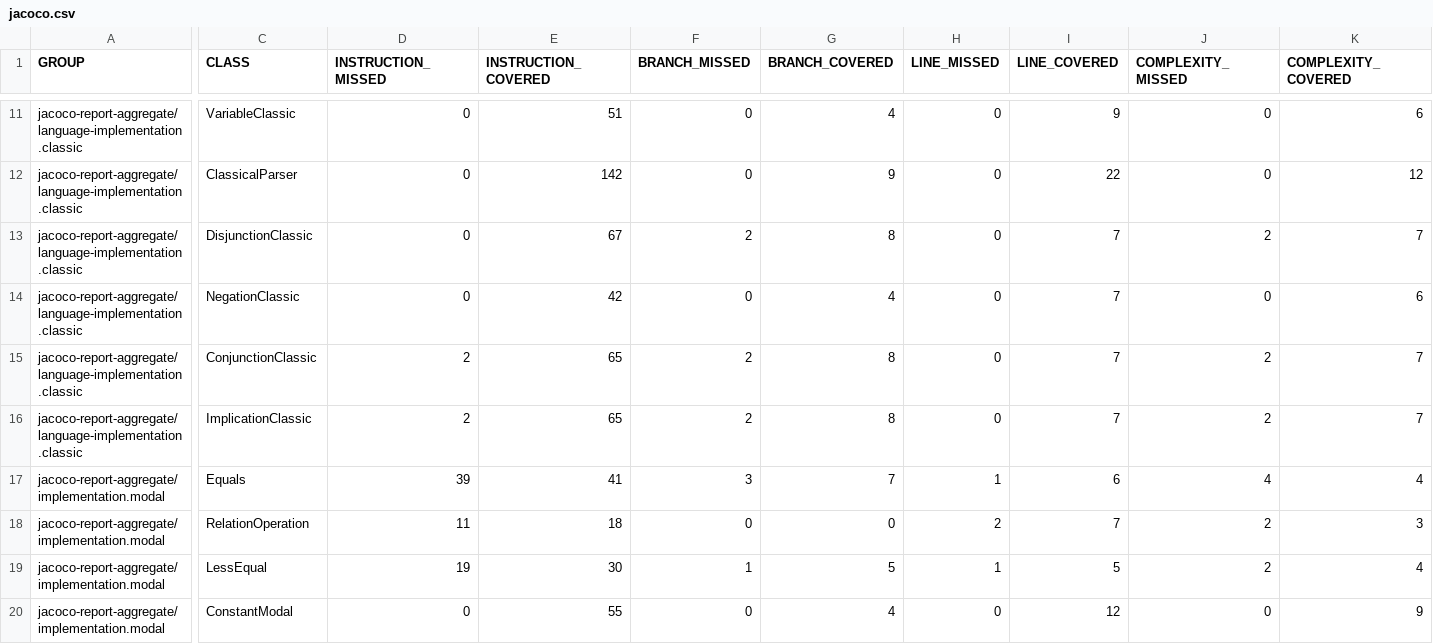
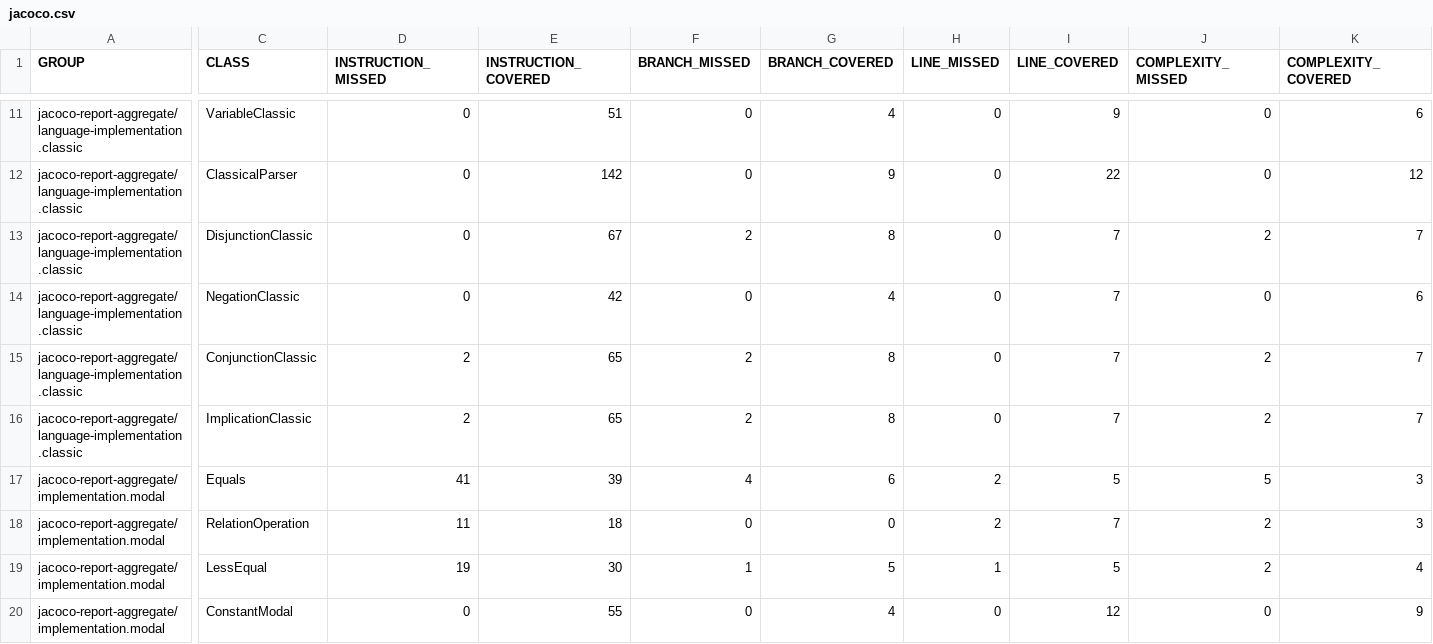
Before and after one commit to dan323/natural-deduction, a CSV file: 25/jacoco-aggregate/jacoco.csv, drawn as a sheet; only a part is shown, gaps mark what is left out; the diff names each change by its address in the sheet, - before the commit and + after, or states it on an @@ line.

```diff
--- a/25/jacoco-aggregate/jacoco.csv
+++ b/25/jacoco-aggregate/jacoco.csv
-D17 (INSTRUCTION_MISSED): 39
+D17 (INSTRUCTION_MISSED): 41
-E17 (INSTRUCTION_COVERED): 41
+E17 (INSTRUCTION_COVERED): 39
-F17 (BRANCH_MISSED): 3
+F17 (BRANCH_MISSED): 4
-G17 (BRANCH_COVERED): 7
+G17 (BRANCH_COVERED): 6
-H17 (LINE_MISSED): 1
+H17 (LINE_MISSED): 2
-I17 (LINE_COVERED): 6
+I17 (LINE_COVERED): 5
-J17 (COMPLEXITY_MISSED): 4
+J17 (COMPLEXITY_MISSED): 5
-K17 (COMPLEXITY_COVERED): 4
+K17 (COMPLEXITY_COVERED): 3
```
Also changed, not shown: 8 other files.
